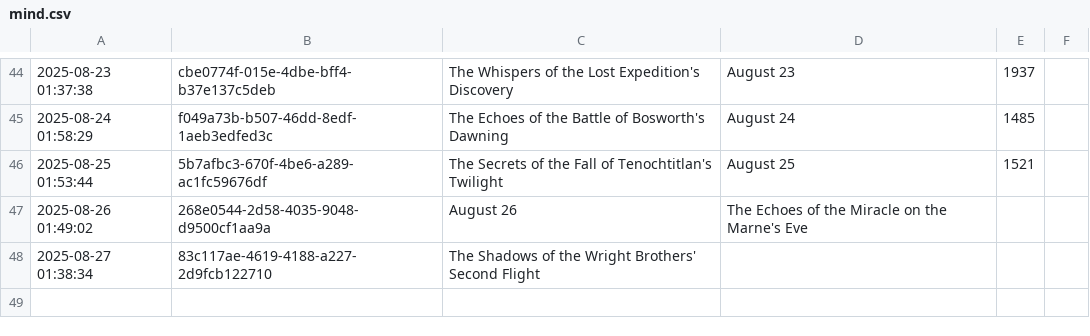
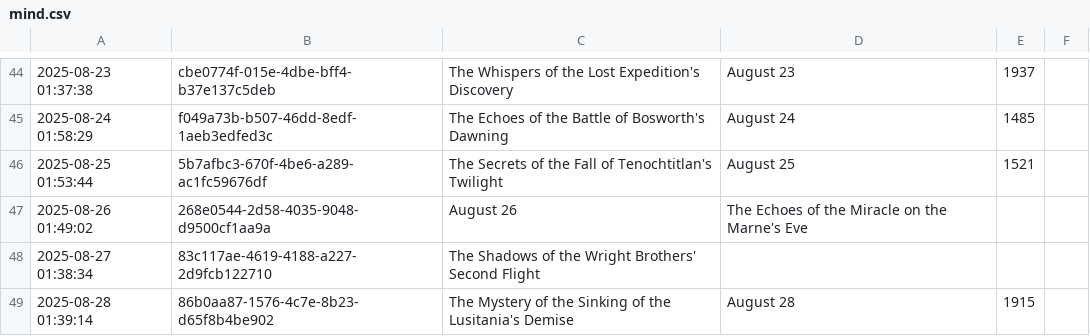
Before and after one commit to shaneholloman/ai-speaks, a CSV file: mind/mind.csv, drawn as a sheet; only a part is shown, gaps mark what is left out; the diff names each change by its address in the sheet, - before the commit and + after, or states it on an @@ line.

```diff
--- a/mind/mind.csv
+++ b/mind/mind.csv
+row 49: 2025-08-28 01:39:14 | 86b0aa87-1576-4c7e-8b23-d65f8b4be902 | The Mystery of the Sinking of the Lusitania's Demise | August 28 | 1915
```
Also changed, not shown: 1 other file.
